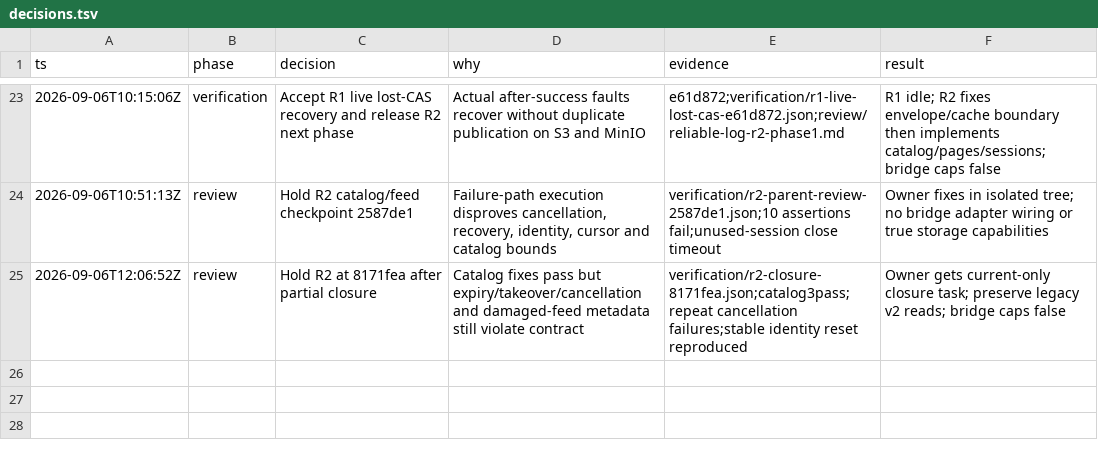
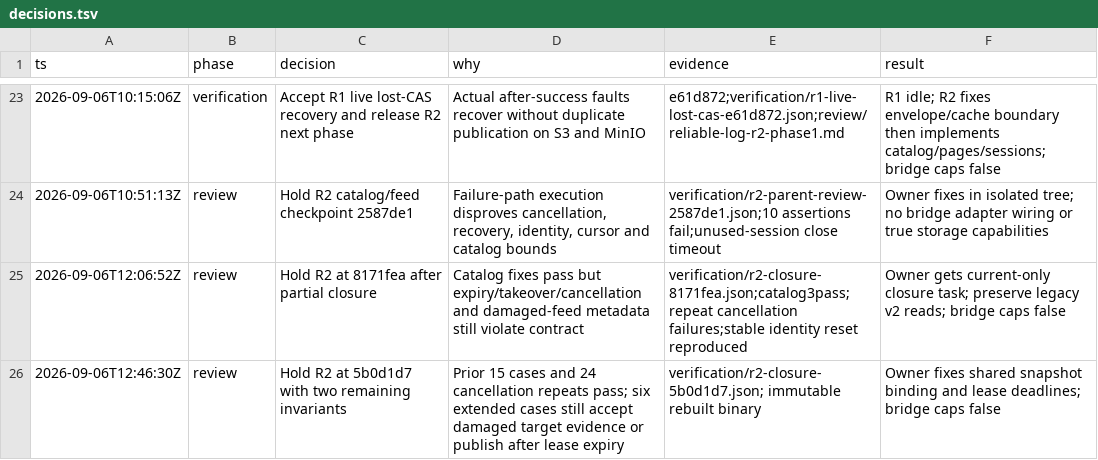
Before and after one commit to honeybeehq/comb, a TSV file: docs/implementation/reliable-log/decisions.tsv, drawn as a sheet; only a part is shown, gaps mark what is left out.

Commit message:
docs: record R2 snapshot and lease closure regressions

```diff
--- a/docs/implementation/reliable-log/decisions.tsv
+++ b/docs/implementation/reliable-log/decisions.tsv
@@ -25 +25,2 @@ ts	phase	decision	why	evidence	result
 2026-09-06T12:06:52Z	review	Hold R2 at 8171fea after partial closure	Catalog fixes pass but expiry/takeover/cancellation and damaged-feed metadata still violate contract	verification/r2-closure-8171fea.json;catalog3pass;repeat cancellation failures;stable identity reset reproduced	Owner gets current-only closure task; preserve legacy v2 reads; bridge caps false
+2026-09-06T12:46:30Z	review	Hold R2 at 5b0d1d7 with two remaining invariants	Prior 15 cases and 24 cancellation repeats pass; six extended cases still accept damaged target evidence or publish after lease expiry	verification/r2-closure-5b0d1d7.json; immutable rebuilt binary	Owner fixes shared snapshot binding and lease deadlines; bridge caps false
```
Also changed, not shown: 5 other files.
